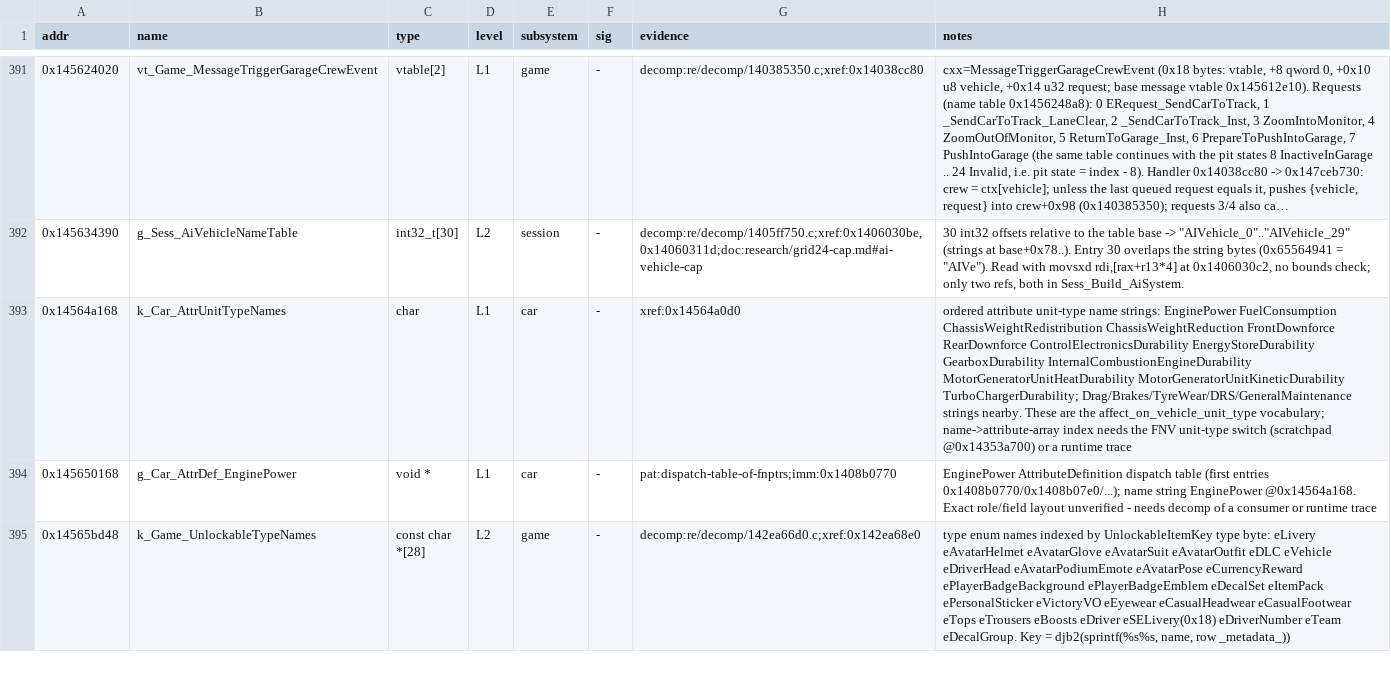
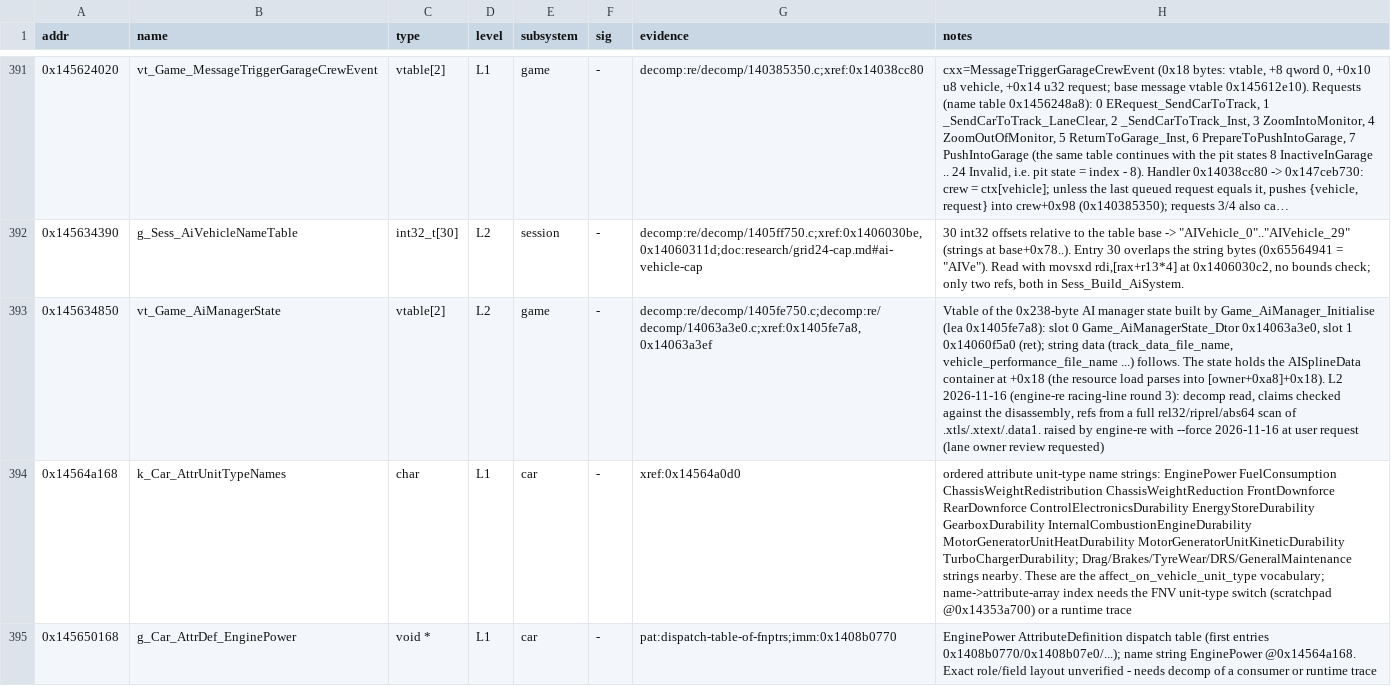
Before and after one commit to Swofty-Developments/SwoftyLauncher, a TSV file: re/db/globals.tsv, drawn as a sheet; only a part is shown, gaps mark what is left out; the shorter side is filled out with more unchanged rows; long unchanged cells end in …; the diff names each change by its address in the sheet, - before the commit and + after, or states it on an @@ line.

```diff
--- a/re/db/globals.tsv
+++ b/re/db/globals.tsv
+row 393: 0x145634850 | vt_Game_AiManagerState | vtable[2] | L2 | game | - | decomp:re/decomp/1405fe750.c;decomp:re/decomp/14063a3e0.c;xref:0x1405fe7a8,0x14063a3ef | Vtable of the 0x238-byte AI manager state built by Game_AiManager_Initialise (lea 0x1405fe7a8): slot 0 Game_AiManagerState_Dtor 0x14063a3e0, slot 1 0x14060f5a0 (ret); string data (track_data_file_name, vehicle_performance_file_name ...) follows. The state holds the AISplineData container at +0x18 (the resource load parses into [owner+0xa8]+0x18). L2 2026-11-16 (engine-re racing-line round 3): decomp read, claims checked against the disassembly, refs from a full rel32/riprel/abs64 scan of .xtls/.xtext/.data1. raised by engine-re with --force 2026-11-16 at user request (lane owner review requested)
```
Also changed, not shown: 3 other files.
